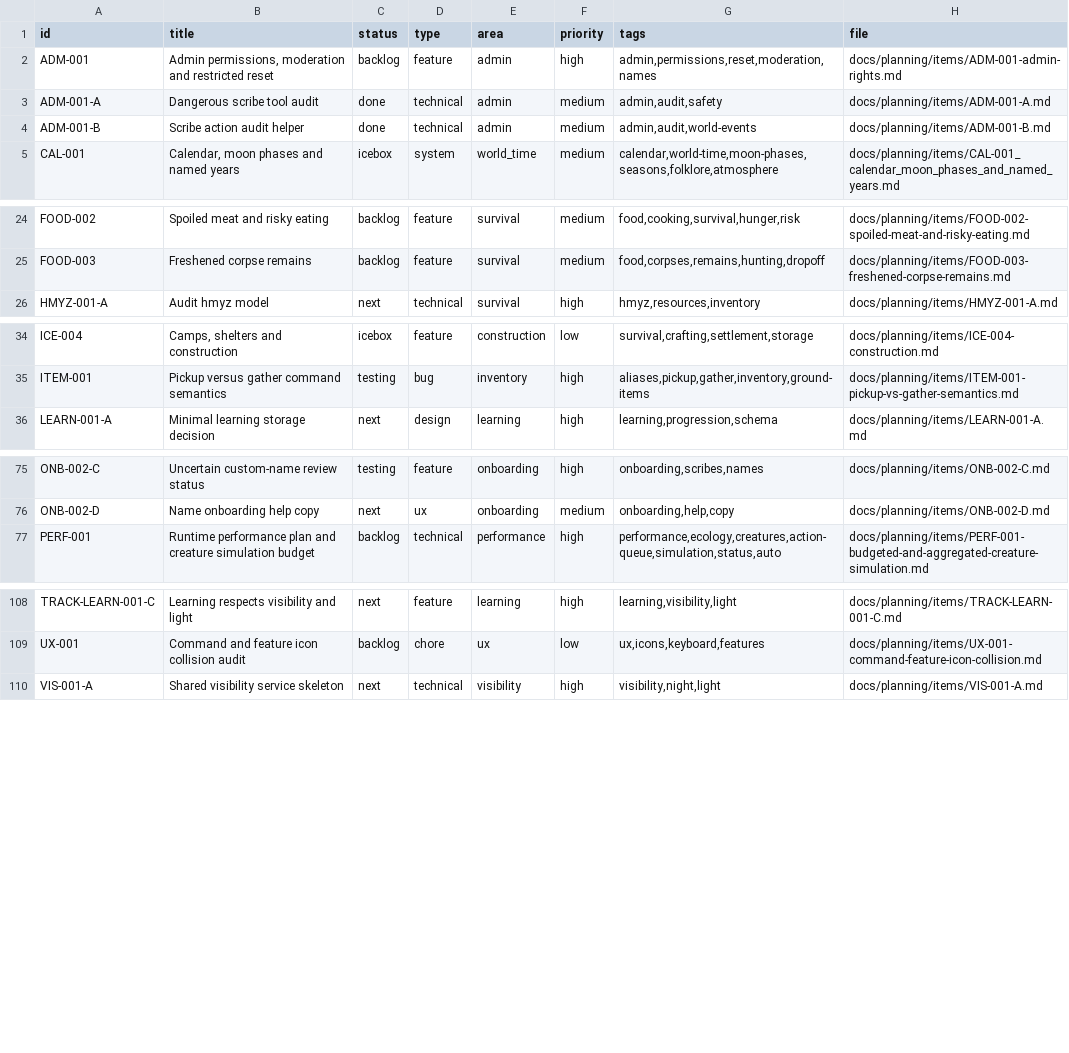
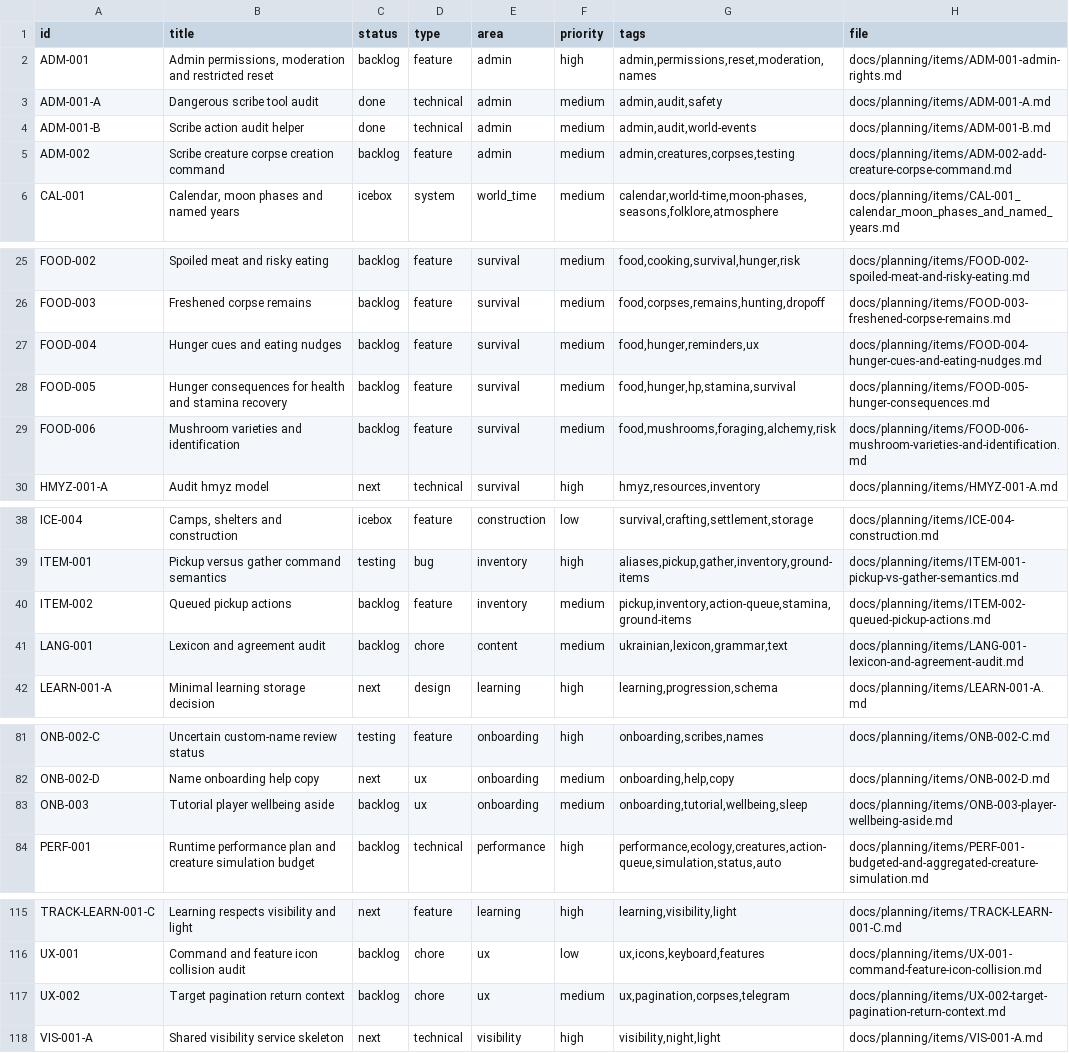
Before and after one commit to q587p/chornolis-marches, a CSV file: docs/planning/exports/issues.csv, drawn as a sheet; only a part is shown, gaps mark what is left out; the diff covers the shown part only; the diff names each change by its address in the sheet, - before the commit and + after, or states it on an @@ line.

Commit message:
0.13.21 - Population recovery and northern forest pocket (#56)
* 0.13.21 - Population recovery and northern forest pocket

* Let predators eat claimed prey corpses

* Plan target pagination and corpse admin followups

* Fix resource amount agreement

* Plan hunger cues and eating nudges

* Plan tutorial wellbeing aside

* Plan hunger recovery consequences

* Plan mushroom identification and risk

* Use clickable tutorial sleep suggestions

* Plan queued pickup follow-up

```diff
--- a/docs/planning/exports/issues.csv
+++ b/docs/planning/exports/issues.csv
+row 5: ADM-002 | Scribe creature corpse creation command | backlog | feature | admin | medium | admin,creatures,corpses,testing | docs/planning/items/ADM-002-add-creature-corpse-command.md
+row 27: FOOD-004 | Hunger cues and eating nudges | backlog | feature | survival | medium | food,hunger,reminders,ux | docs/planning/items/FOOD-004-hunger-cues-and-eating-nudges.md
+row 28: FOOD-005 | Hunger consequences for health and stamina recovery | backlog | feature | survival | medium | food,hunger,hp,stamina,survival | docs/planning/items/FOOD-005-hunger-consequences.md
+row 29: FOOD-006 | Mushroom varieties and identification | backlog | feature | survival | medium | food,mushrooms,foraging,alchemy,risk | docs/planning/items/FOOD-006-mushroom-varieties-and-identification.md
+row 40: ITEM-002 | Queued pickup actions | backlog | feature | inventory | medium | pickup,inventory,action-queue,stamina,ground-items | docs/planning/items/ITEM-002-queued-pickup-actions.md
+row 41: LANG-001 | Lexicon and agreement audit | backlog | chore | content | medium | ukrainian,lexicon,grammar,text | docs/planning/items/LANG-001-lexicon-and-agreement-audit.md
+row 83: ONB-003 | Tutorial player wellbeing aside | backlog | ux | onboarding | medium | onboarding,tutorial,wellbeing,sleep | docs/planning/items/ONB-003-player-wellbeing-aside.md
+row 117: UX-002 | Target pagination return context | backlog | chore | ux | medium | ux,pagination,corpses,telegram | docs/planning/items/UX-002-target-pagination-return-context.md
```
Also changed, not shown: 2 edited cells elsewhere in this file, 38 other files.
